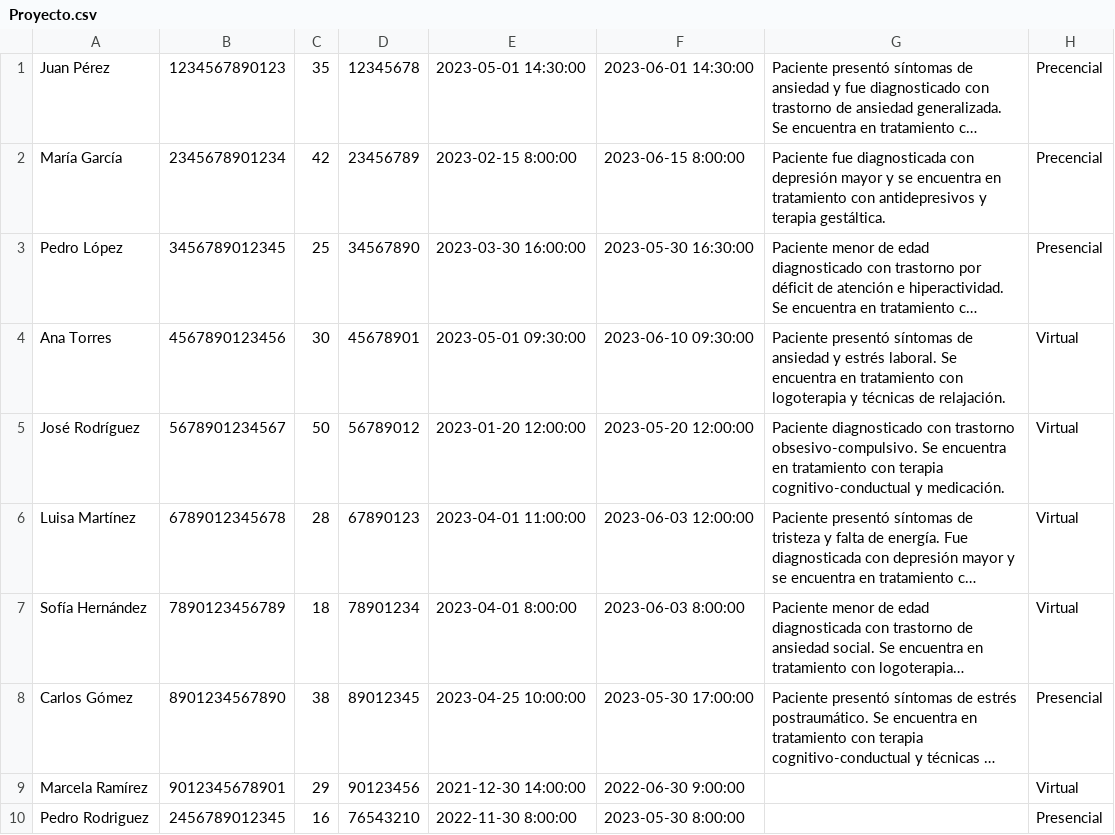
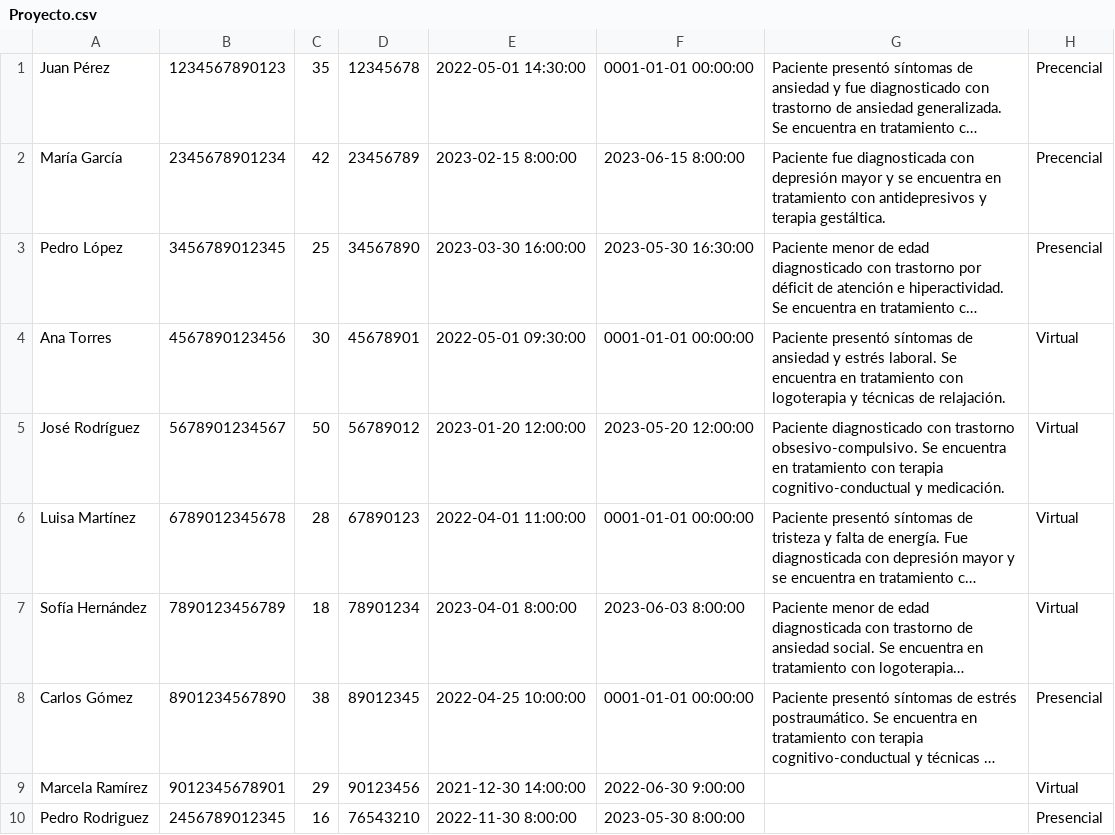
Before and after one commit to jeggs2003/PROYECTO_FINAL_LAB, a CSV file: Proyecto.csv, drawn as a sheet; only a part is shown; long unchanged cells end in …; the diff names each change by its address in the sheet, - before the commit and + after, or states it on an @@ line.

```diff
--- a/Proyecto.csv
+++ b/Proyecto.csv
-E1: 2023-05-01 14:30:00
+E1: 2022-05-01 14:30:00
-F1: 2023-06-01 14:30:00
+F1: 0001-01-01 00:00:00
-E4: 2023-05-01 09:30:00
+E4: 2022-05-01 09:30:00
-F4: 2023-06-10 09:30:00
+F4: 0001-01-01 00:00:00
-E6: 2023-04-01 11:00:00
+E6: 2022-04-01 11:00:00
-F6: 2023-06-03 12:00:00
+F6: 0001-01-01 00:00:00
-E8: 2023-04-25 10:00:00
+E8: 2022-04-25 10:00:00
-F8: 2023-05-30 17:00:00
+F8: 0001-01-01 00:00:00
```
Also changed, not shown: 23 other files.
